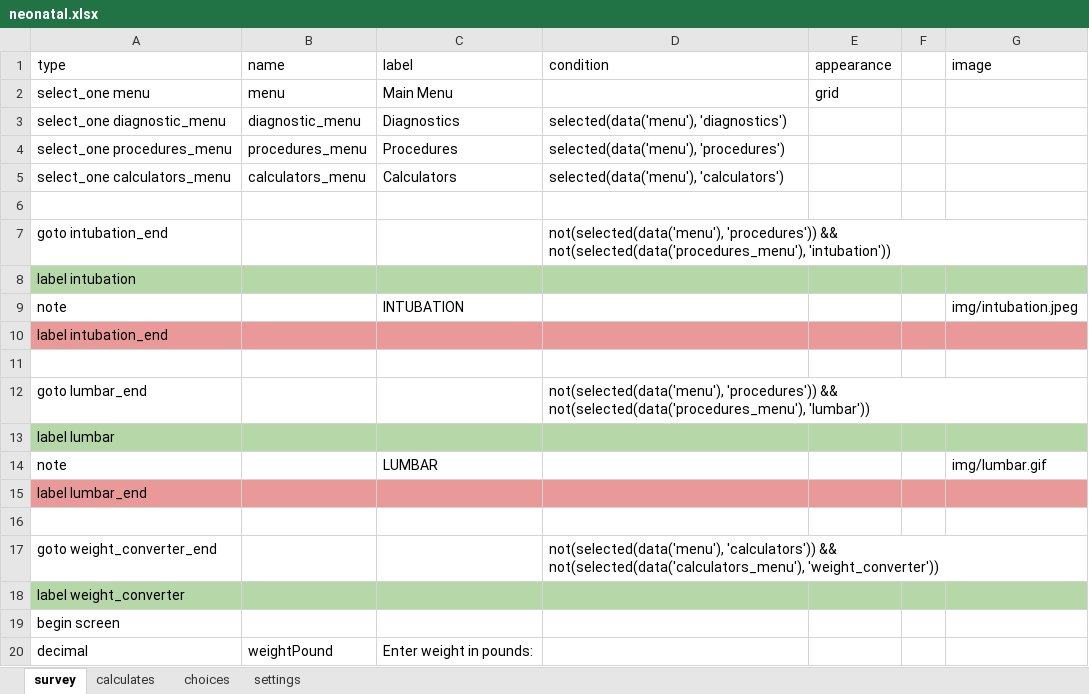
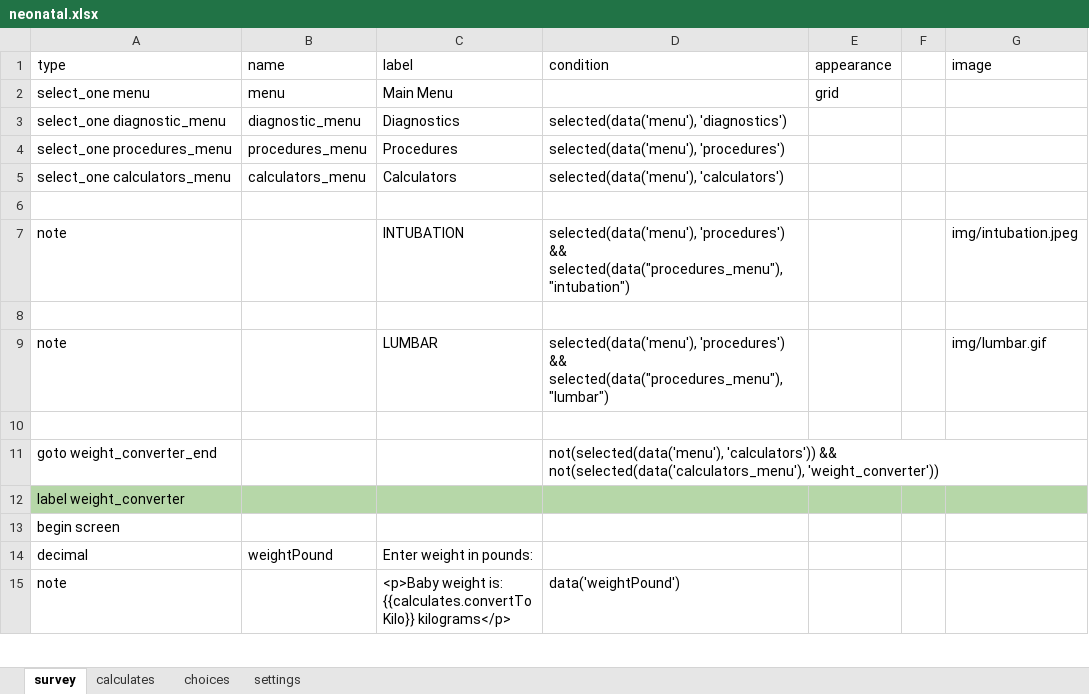
Before and after one commit to xiaoj/481web, an Excel workbook: opendatakit.collect2/form-files/neonatal/neonatal.xlsx, sheet survey, drawn as a sheet; only a part is shown; the shorter side is filled out with more unchanged rows; values as stored, in another font and other column widths than the file's, no borders; removed rows and columns are numbered as before the commit, all else as after; the diff names each change by its address in the sheet, - before the commit and + after, or states it on an @@ line.

Commit message:
remove goto label

```diff
--- a/opendatakit.collect2/form-files/neonatal/neonatal.xlsx (sheet survey)
+++ b/opendatakit.collect2/form-files/neonatal/neonatal.xlsx (sheet survey)
-row 7: goto intubation_end |  |  | not(selected(data('menu'), 'procedures')) && not(selected(data('procedures_menu'), 'intubation'))
-row 8: label intubation
-D7 (condition): (empty)
+D7 (condition): selected(data('menu'), 'procedures') && selected(data("procedures_menu"), "intubation")
-row 10: label intubation_end
-row 12: goto lumbar_end |  |  | not(selected(data('menu'), 'procedures')) && not(selected(data('procedures_menu'), 'lumbar'))
-row 13: label lumbar
-D9 (condition): (empty)
+D9 (condition): selected(data('menu'), 'procedures') && selected(data("procedures_menu"), "lumbar")
-row 15: label lumbar_end
```
Also changed, not shown: 1 other file.
